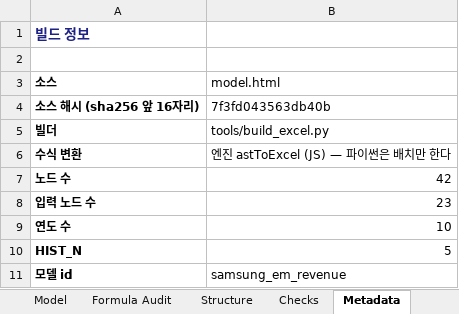
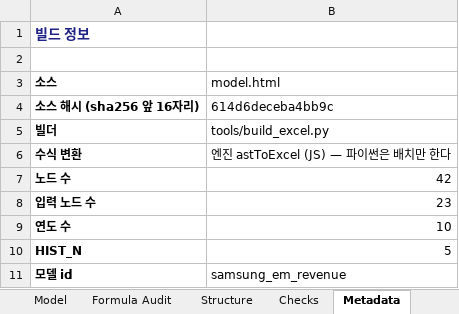
Before and after one commit to hwang-joonha/stock1, an Excel workbook: companies/samsung-em/model.xlsx, sheet Metadata, drawn as a sheet; values as stored, in another font and other column widths than the file's, no borders; the diff names each change by its address in the sheet, - before the commit and + after, or states it on an @@ line.

```diff
--- a/companies/samsung-em/model.xlsx (sheet Metadata)
+++ b/companies/samsung-em/model.xlsx (sheet Metadata)
-B4 (model.html): 7f3fd043563db40b
+B4 (model.html): 614d6deceba4bb9c
```
Also changed, not shown: companies/ktg/model.xlsx, 8 other files.
